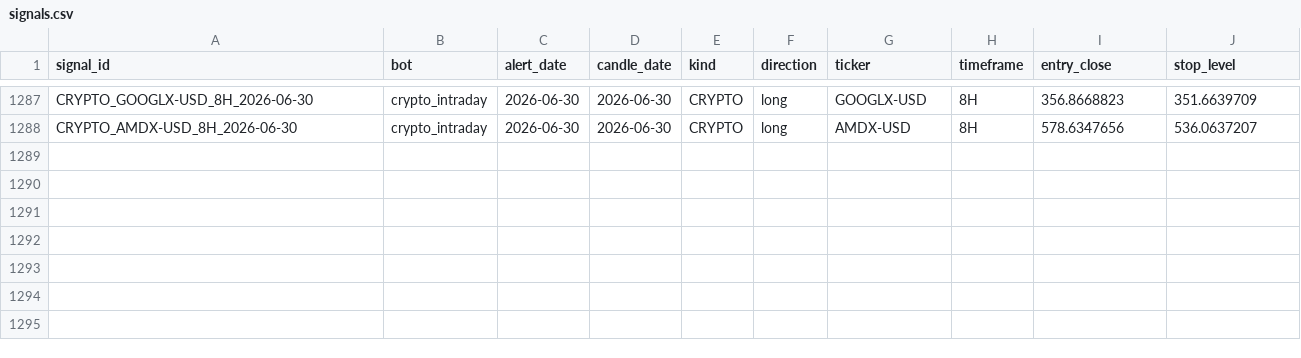
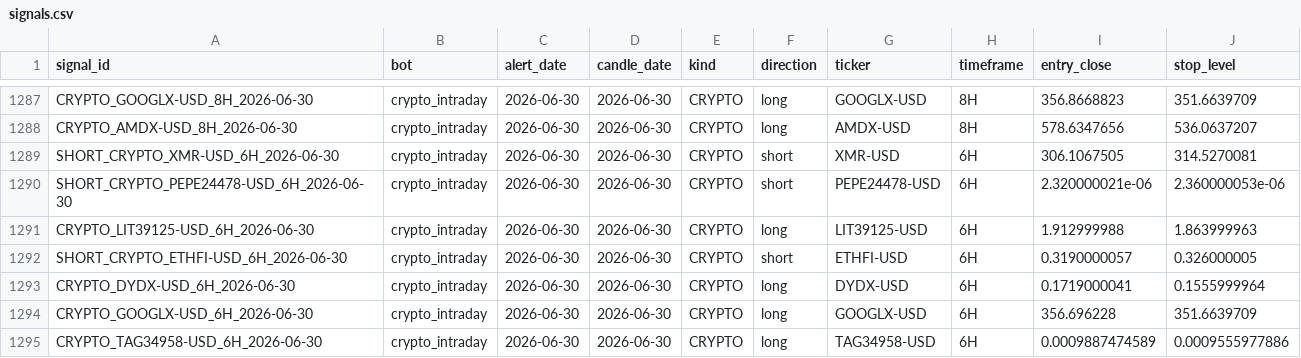
Before and after one commit to am140512623/candle-scanner, a CSV file: signals.csv, drawn as a sheet; only a part is shown, gaps mark what is left out; the diff names each change by its address in the sheet, - before the commit and + after, or states it on an @@ line.

```diff
--- a/signals.csv
+++ b/signals.csv
+row 1289: SHORT_CRYPTO_XMR-USD_6H_2026-06-30 | crypto_intraday | 2026-06-30 | 2026-06-30 | CRYPTO | short | XMR-USD | 6H | 306.1067505 | 314.5270081
+row 1290: SHORT_CRYPTO_PEPE24478-USD_6H_2026-06-30 | crypto_intraday | 2026-06-30 | 2026-06-30 | CRYPTO | short | PEPE24478-USD | 6H | 2.320000021e-06 | 2.360000053e-06
+row 1291: CRYPTO_LIT39125-USD_6H_2026-06-30 | crypto_intraday | 2026-06-30 | 2026-06-30 | CRYPTO | long | LIT39125-USD | 6H | 1.912999988 | 1.863999963
+row 1292: SHORT_CRYPTO_ETHFI-USD_6H_2026-06-30 | crypto_intraday | 2026-06-30 | 2026-06-30 | CRYPTO | short | ETHFI-USD | 6H | 0.3190000057 | 0.326000005
+row 1293: CRYPTO_DYDX-USD_6H_2026-06-30 | crypto_intraday | 2026-06-30 | 2026-06-30 | CRYPTO | long | DYDX-USD | 6H | 0.1719000041 | 0.1555999964
+row 1294: CRYPTO_GOOGLX-USD_6H_2026-06-30 | crypto_intraday | 2026-06-30 | 2026-06-30 | CRYPTO | long | GOOGLX-USD | 6H | 356.696228 | 351.6639709
+row 1295: CRYPTO_TAG34958-USD_6H_2026-06-30 | crypto_intraday | 2026-06-30 | 2026-06-30 | CRYPTO | long | TAG34958-USD | 6H | 0.0009887474589 | 0.0009555977886
```
